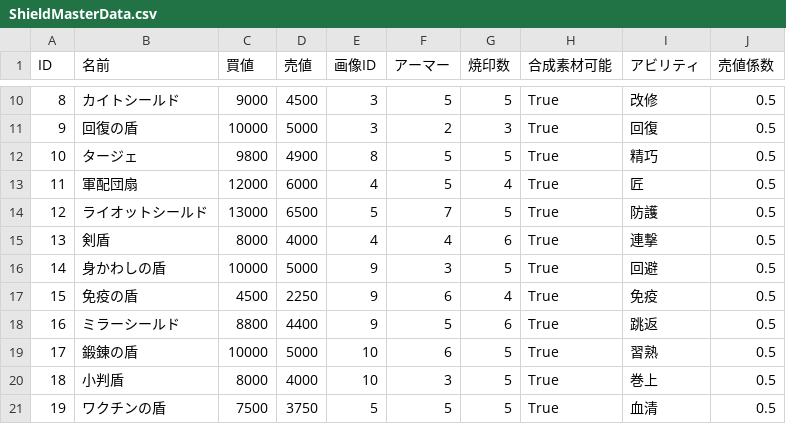
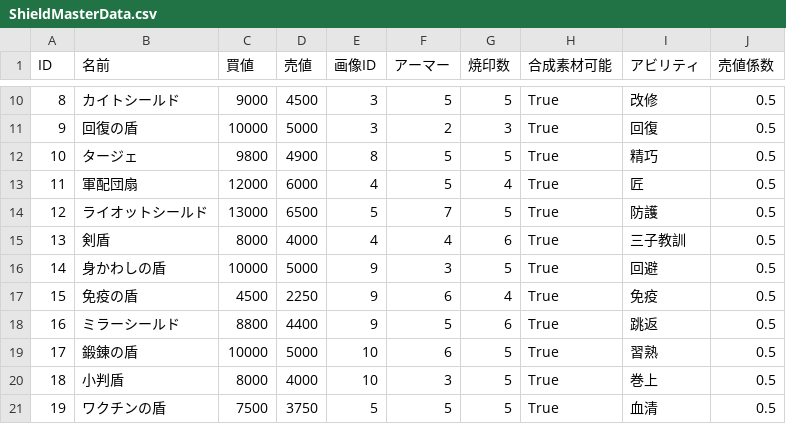
Before and after one commit to gif-hara/MineS, a CSV file: Assets/DataSources/Csv/ShieldMasterData.csv, drawn as a sheet; only a part is shown, gaps mark what is left out.

```diff
--- a/Assets/DataSources/Csv/ShieldMasterData.csv
+++ b/Assets/DataSources/Csv/ShieldMasterData.csv
@@ -14,3 +14,3 @@ ID,名前,買値,売値,画像ID,アーマー,焼印数,合成素材可能,ア
 12,ライオットシールド,13000,6500,5,7,5,True,防護,0.5
-13,剣盾,8000,4000,4,4,6,True,連撃,0.5
+13,剣盾,8000,4000,4,4,6,True,三子教訓,0.5
 14,身かわしの盾,10000,5000,9,3,5,True,回避,0.5
```
Also changed, not shown: Assets/DataSources/Csv/Dungeon/DungeonBasicData.csv, 16 other files.
